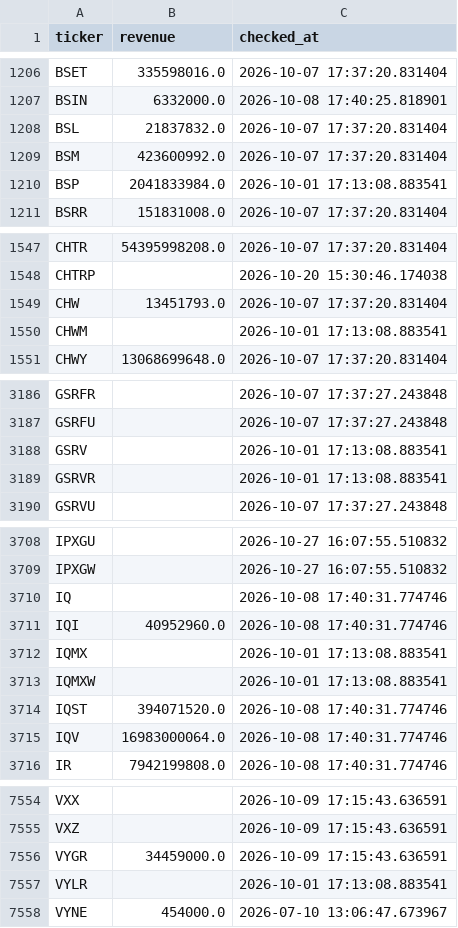
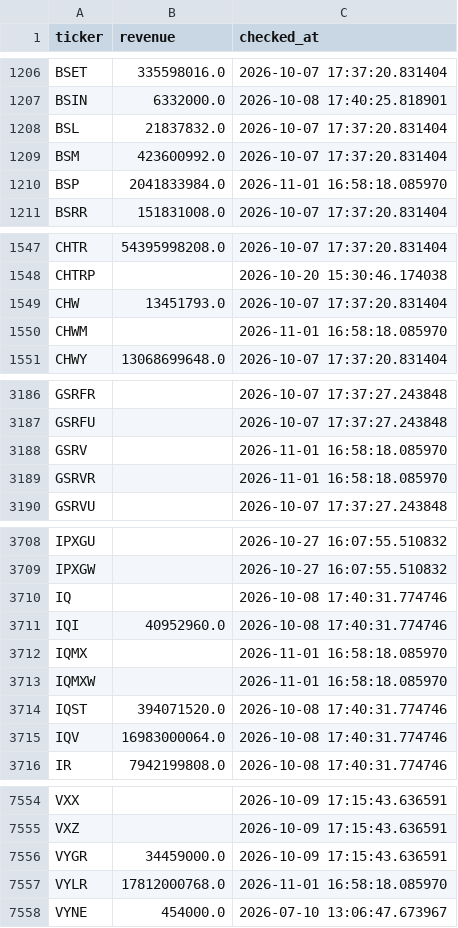
Before and after one commit to Amit33-design/Amit33-network-design, a CSV file: screener/universe_scan_state.csv, drawn as a sheet; only a part is shown, gaps mark what is left out; the diff covers the shown part only.

```diff
--- a/screener/universe_scan_state.csv
+++ b/screener/universe_scan_state.csv
@@ -1209,3 +1209,3 @@ BSL,21837832.0,2026-10-07 17:37:20.831404
 BSM,423600992.0,2026-10-07 17:37:20.831404
-BSP,2041833984.0,2026-10-01 17:13:08.883541
+BSP,2041833984.0,2026-11-01 16:58:18.085970
 BSRR,151831008.0,2026-10-07 17:37:20.831404
@@ -1549,3 +1549,3 @@ CHTRP,,2026-10-20 15:30:46.174038
 CHW,13451793.0,2026-10-07 17:37:20.831404
-CHWM,,2026-10-01 17:13:08.883541
+CHWM,,2026-11-01 16:58:18.085970
 CHWY,13068699648.0,2026-10-07 17:37:20.831404
@@ -3187,4 +3187,4 @@ GSRFR,,2026-10-07 17:37:27.243848
 GSRFU,,2026-10-07 17:37:27.243848
-GSRV,,2026-10-01 17:13:08.883541
-GSRVR,,2026-10-01 17:13:08.883541
+GSRV,,2026-11-01 16:58:18.085970
+GSRVR,,2026-11-01 16:58:18.085970
 GSRVU,,2026-10-07 17:37:27.243848
@@ -3711,4 +3711,4 @@ IQ,,2026-10-08 17:40:31.774746
 IQI,40952960.0,2026-10-08 17:40:31.774746
-IQMX,,2026-10-01 17:13:08.883541
-IQMXW,,2026-10-01 17:13:08.883541
+IQMX,,2026-11-01 16:58:18.085970
+IQMXW,,2026-11-01 16:58:18.085970
 IQST,394071520.0,2026-10-08 17:40:31.774746
@@ -7556,3 +7556,3 @@ VXZ,,2026-10-09 17:15:43.636591
 VYGR,34459000.0,2026-10-09 17:15:43.636591
-VYLR,,2026-10-01 17:13:08.883541
+VYLR,17812000768.0,2026-11-01 16:58:18.085970
 VYNE,454000.0,2026-07-10 13:06:47.673967
```
Also changed, not shown: 46 edited cells elsewhere in this file, screener/universe_1b_revenue.csv.
